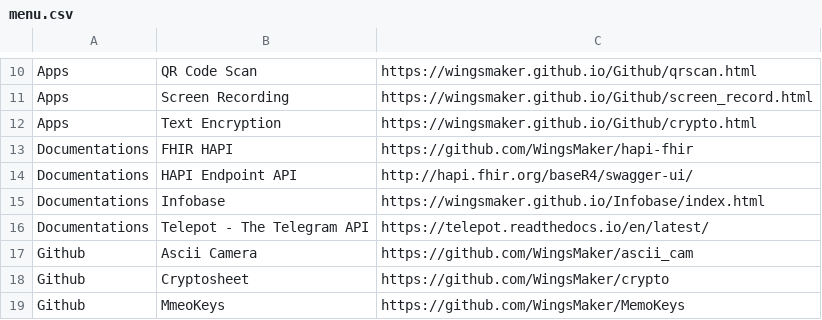
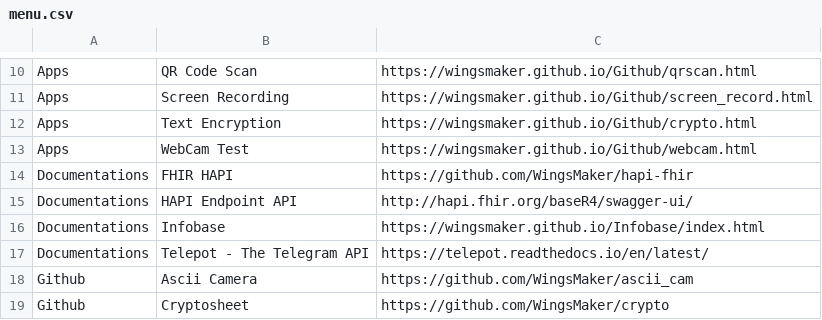
Before and after one commit to WingsMaker/Github, a CSV file: menu.csv, drawn as a sheet; only a part is shown, gaps mark what is left out; the shorter side is filled out with more unchanged rows; the diff names each change by its address in the sheet, - before the commit and + after, or states it on an @@ line.

Commit message:
Add files via upload

```diff
--- a/menu.csv
+++ b/menu.csv
+row 13: Apps | WebCam Test | https://wingsmaker.github.io/Github/webcam.html
```
